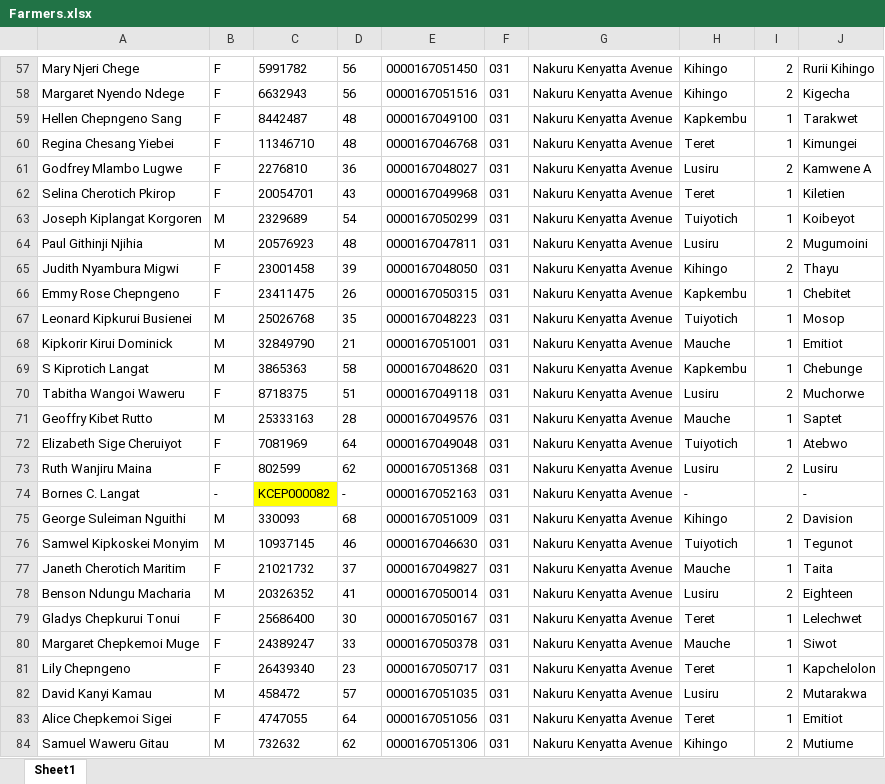
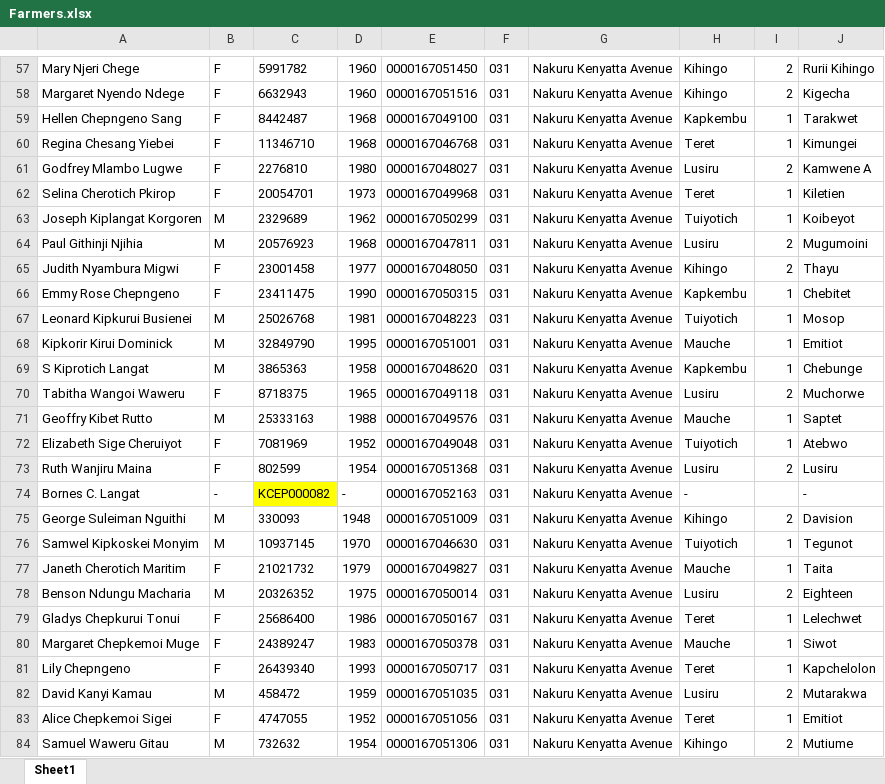
Before and after one commit to SiechBen/kcep-mis, an Excel workbook: data/Farmers.xlsx, sheet Sheet1, drawn as a sheet; only a part is shown, gaps mark what is left out; values as stored, in another font and other column widths than the file's, no borders; the diff covers the shown part only; the diff names each change by its address in the sheet, - before the commit and + after, or states it on an @@ line.

```diff
--- a/data/Farmers.xlsx (sheet Sheet1)
+++ b/data/Farmers.xlsx (sheet Sheet1)
-D57:D58: 56
+D57:D58: 1960
-D59:D60: 48
+D59:D60: 1968
-D61: 36
+D61: 1980
-D62: 43
+D62: 1973
-D63: 54
+D63: 1962
-D64: 48
+D64: 1968
-D65: 39
+D65: 1977
-D66: 26
+D66: 1990
-D67: 35
+D67: 1981
-D68: 21
+D68: 1995
-D69: 58
+D69: 1958
-D70: 51
+D70: 1965
-D71: 28
+D71: 1988
-D72: 64
+D72: 1952
-D73: 62
+D73: 1954
-D75: 68
+D75: 1948
-D76: 46
+D76: 1970
-D77: 37
+D77: 1979
-D78: 41
+D78: 1975
-D79: 30
+D79: 1986
-D80: 33
+D80: 1983
-D81: 23
+D81: 1993
-D82: 57
+D82: 1959
-D83: 64
+D83: 1952
-D84: 62
+D84: 1954
```
Also changed, not shown: 69 edited cells elsewhere in this sheet, data/Agro-dealers.xlsx, 41 other files.
